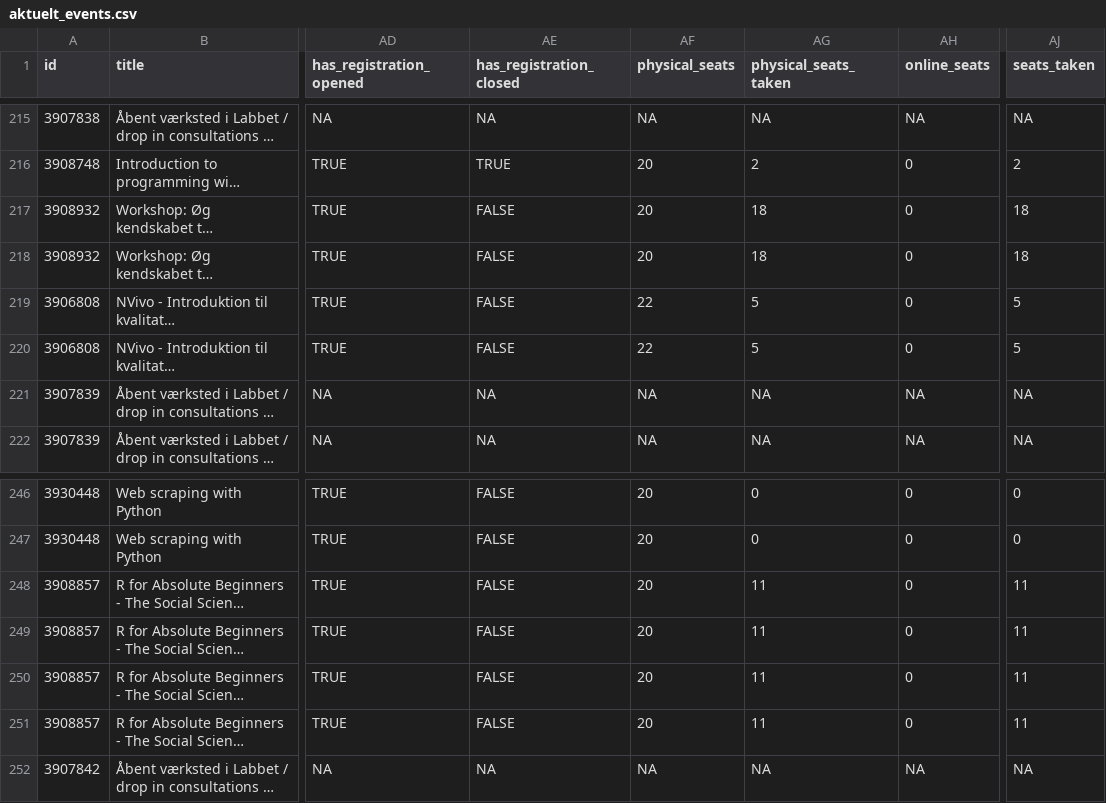
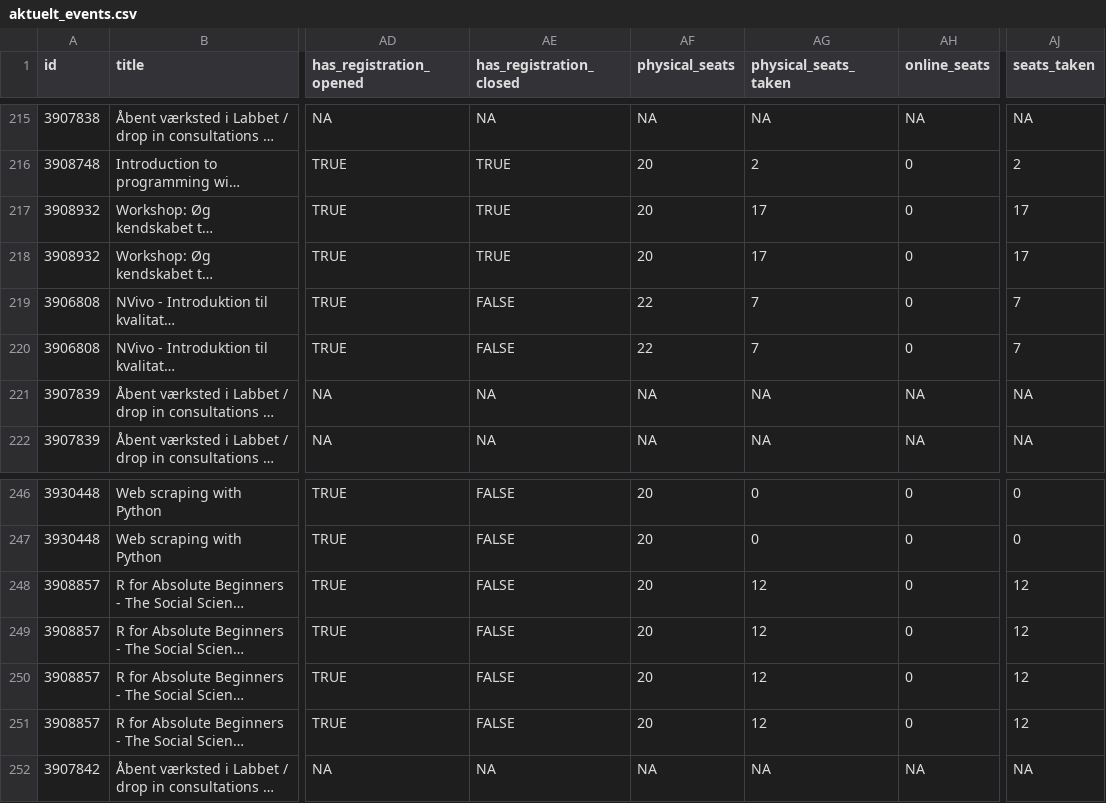
Before and after one commit to KUBDatalab/tal-og-data, a CSV file: data/event_data/aktuelt_events.csv, drawn as a sheet; only a part is shown, gaps mark what is left out; long unchanged cells end in …; the diff names each change by its address in the sheet, - before the commit and + after, or states it on an @@ line.

```diff
--- a/data/event_data/aktuelt_events.csv
+++ b/data/event_data/aktuelt_events.csv
-AE217:AE218 (has_registration_closed): FALSE
+AE217:AE218 (has_registration_closed): TRUE
-AG217:AG218 (physical_seats_taken): 18
+AG217:AG218 (physical_seats_taken): 17
-AJ217:AJ218 (seats_taken): 18
+AJ217:AJ218 (seats_taken): 17
-AG219:AG220 (physical_seats_taken): 5
+AG219:AG220 (physical_seats_taken): 7
-AJ219:AJ220 (seats_taken): 5
+AJ219:AJ220 (seats_taken): 7
-AG248:AG251 (physical_seats_taken): 11
+AG248:AG251 (physical_seats_taken): 12
-AJ248:AJ251 (seats_taken): 11
+AJ248:AJ251 (seats_taken): 12
```
Also changed, not shown: data/event_data/all_event_details.csv, 4 other files.
